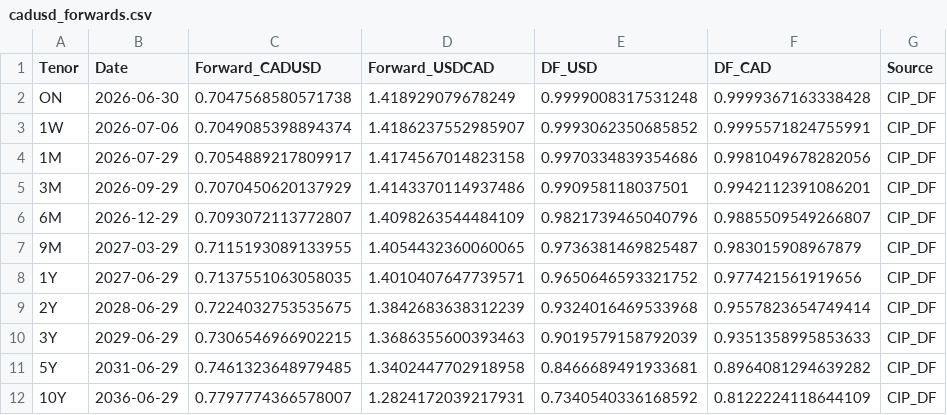
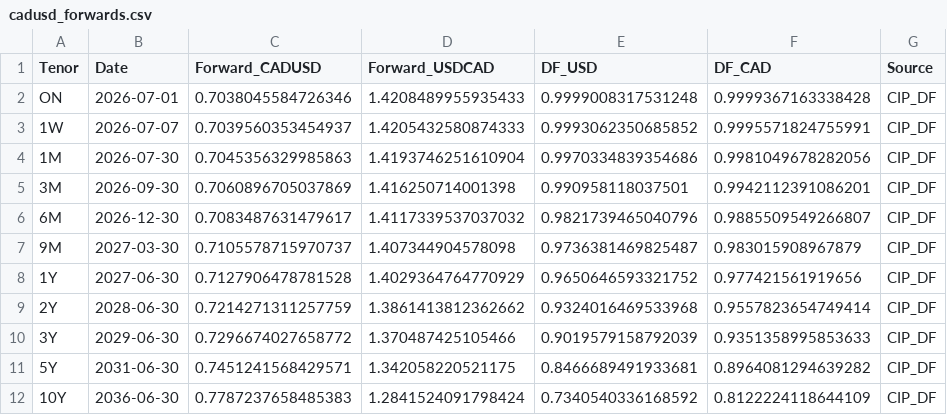
Before and after one commit to ViruAgrawal/sugar11-pipeline, a CSV file: cadusd_forwards.csv, drawn as a sheet.

```diff
--- a/cadusd_forwards.csv
+++ b/cadusd_forwards.csv
@@ -1,12 +1,12 @@
 Tenor,Date,Forward_CADUSD,Forward_USDCAD,DF_USD,DF_CAD,Source
-ON,2026-06-30,0.7047568580571738,1.418929079678249,0.9999008317531248,0.9999367163338428,CIP_DF
-1W,2026-07-06,0.7049085398894374,1.4186237552985907,0.9993062350685852,0.9995571824755991,CIP_DF
-1M,2026-07-29,0.7054889217809917,1.4174567014823158,0.9970334839354686,0.9981049678282056,CIP_DF
-3M,2026-09-29,0.7070450620137929,1.4143370114937486,0.990958118037501,0.9942112391086201,CIP_DF
-6M,2026-12-29,0.7093072113772807,1.4098263544484109,0.9821739465040796,0.9885509549266807,CIP_DF
-9M,2027-03-29,0.7115193089133955,1.4054432360060065,0.9736381469825487,0.983015908967879,CIP_DF
-1Y,2027-06-29,0.7137551063058035,1.4010407647739571,0.9650646593321752,0.977421561919656,CIP_DF
-2Y,2028-06-29,0.7224032753535675,1.3842683638312239,0.9324016469533968,0.9557823654749414,CIP_DF
-3Y,2029-06-29,0.7306546966902215,1.3686355600393463,0.9019579158792039,0.9351358995853633,CIP_DF
-5Y,2031-06-29,0.7461323648979485,1.3402447702918958,0.8466689491933681,0.8964081294639282,CIP_DF
-10Y,2036-06-29,0.7797774366578007,1.2824172039217931,0.7340540336168592,0.8122224118644109,CIP_DF
+ON,2026-07-01,0.7038045584726346,1.4208489955935433,0.9999008317531248,0.9999367163338428,CIP_DF
+1W,2026-07-07,0.7039560353454937,1.4205432580874333,0.9993062350685852,0.9995571824755991,CIP_DF
+1M,2026-07-30,0.7045356329985863,1.4193746251610904,0.9970334839354686,0.9981049678282056,CIP_DF
+3M,2026-09-30,0.7060896705037869,1.416250714001398,0.990958118037501,0.9942112391086201,CIP_DF
+6M,2026-12-30,0.7083487631479617,1.4117339537037032,0.9821739465040796,0.9885509549266807,CIP_DF
+9M,2027-03-30,0.7105578715970737,1.407344904578098,0.9736381469825487,0.983015908967879,CIP_DF
+1Y,2027-06-30,0.7127906478781528,1.4029364764770929,0.9650646593321752,0.977421561919656,CIP_DF
+2Y,2028-06-30,0.7214271311257759,1.3861413812362662,0.9324016469533968,0.9557823654749414,CIP_DF
+3Y,2029-06-30,0.7296674027658772,1.370487425105466,0.9019579158792039,0.9351358995853633,CIP_DF
+5Y,2031-06-30,0.7451241568429571,1.342058220521175,0.8466689491933681,0.8964081294639282,CIP_DF
+10Y,2036-06-30,0.7787237658485383,1.2841524091798424,0.7340540336168592,0.8122224118644109,CIP_DF
```
Also changed, not shown: cadusd_spot.csv, sb_forward.csv, 2 other files.
